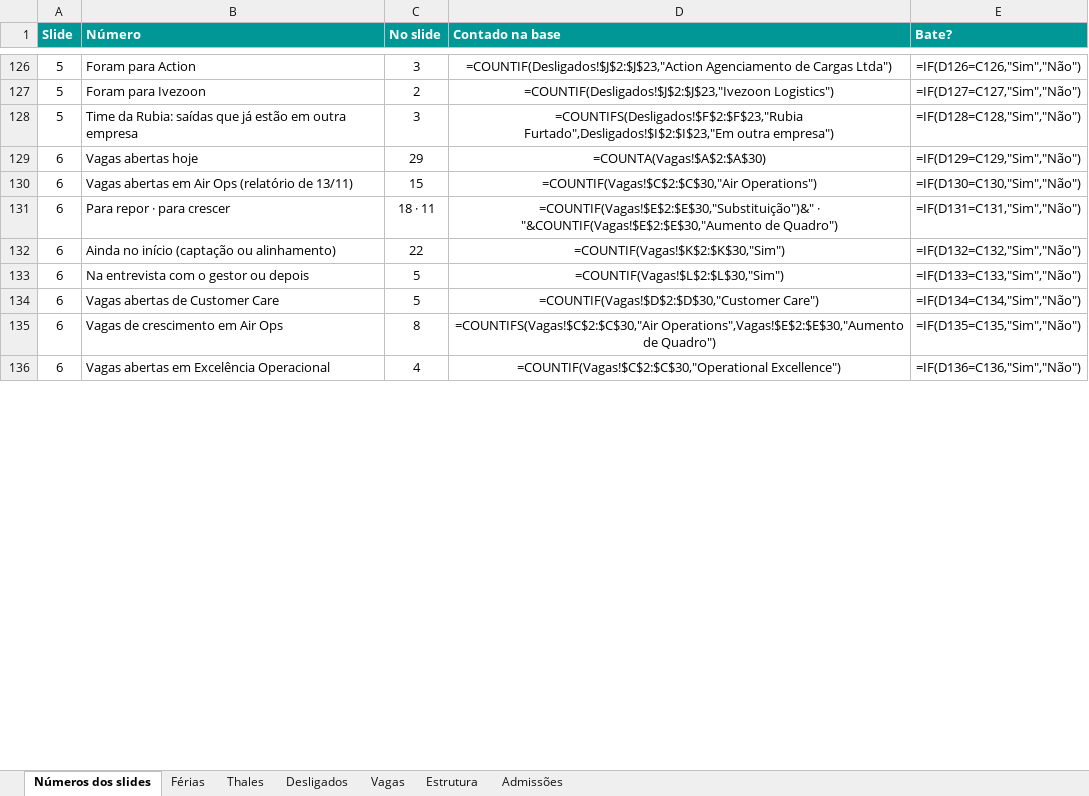
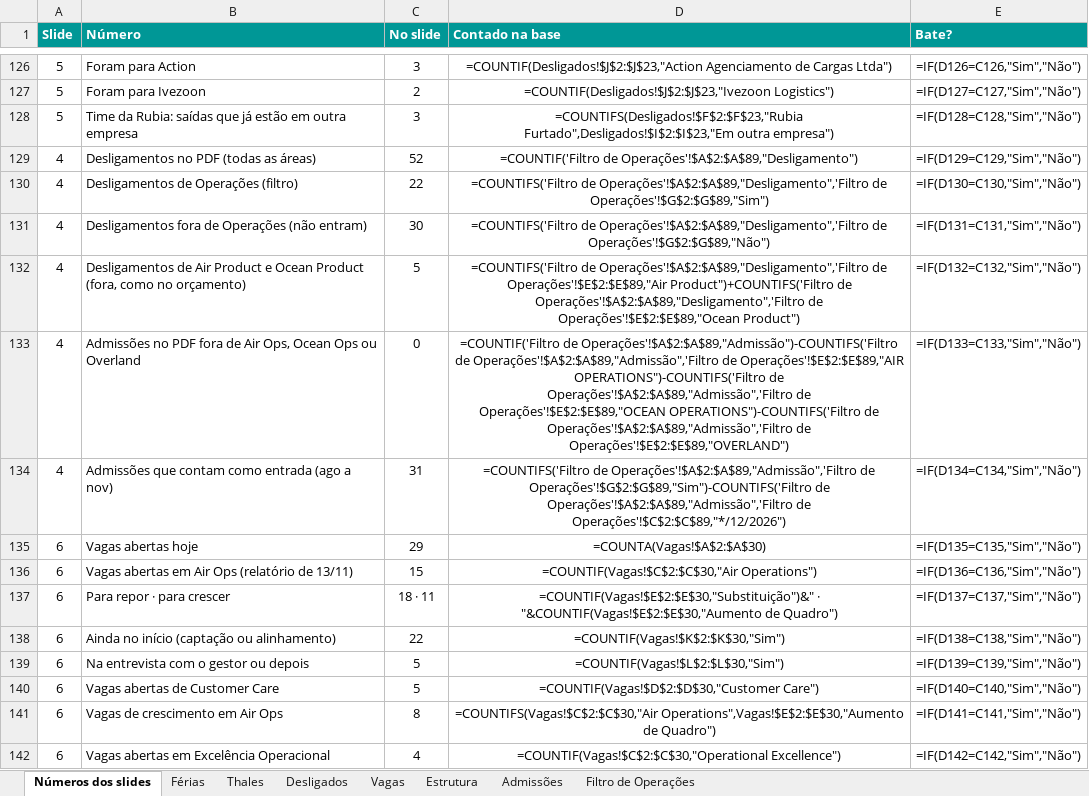
Before and after one commit to suzetemirandasilva5601-cpu/Challenge, an Excel workbook: 20261112 - ATY - Espelho das bases para conferencia.xlsx, sheet Números dos slides, drawn as a sheet; only a part is shown, gaps mark what is left out; values as stored, in another font and other column widths than the file's, no borders; formulas without a stored value are shown as written; conditional formats not drawn; addresses are those after the commit; the diff covers the shown part only; the diff names each change by its address in the sheet, - before the commit and + after, or states it on an @@ line.

Commit message:
Espelho: aba Filtro de Operações com todas as admissões e desligamentos e a regra de cada linha

```diff
--- a/20261112 - ATY - Espelho das bases para conferencia.xlsx (sheet Números dos slides)
+++ b/20261112 - ATY - Espelho das bases para conferencia.xlsx (sheet Números dos slides)
+sheet tab: Filtro de Operações
+row 129: 4 | Desligamentos no PDF (todas as áreas) | 52 | =COUNTIF('Filtro de Operações'!$A$2:$A$89,"Desligamento") | =IF(D129=C129,"Sim","Não")
+row 130: 4 | Desligamentos de Operações (filtro) | 22 | =COUNTIFS('Filtro de Operações'!$A$2:$A$89,"Desligamento",'Filtro de Operações'!$G$2:$G$89,"Sim") | =IF(D130=C130,"Sim","Não")
+row 131: 4 | Desligamentos fora de Operações (não entram) | 30 | =COUNTIFS('Filtro de Operações'!$A$2:$A$89,"Desligamento",'Filtro de Operações'!$G$2:$G$89,"Não") | =IF(D131=C131,"Sim","Não")
+row 132: 4 | Desligamentos de Air Product e Ocean Product (fora, como no orçamento) | 5 | =COUNTIFS('Filtro de Operações'!$A$2:$A$89,"Desligamento",'Filtro de Operações'!$E$2:$E$89,"Air Product")+COUNTIFS('Filtro de Operações'!$A$2:$A$89,"Desligamento",'Filtro de Operações'!$E$2:$E$89,"Ocean Product") | =IF(D132=C132,"Sim","Não")
+row 133: 4 | Admissões no PDF fora de Air Ops, Ocean Ops ou Overland | 0 | =COUNTIF('Filtro de Operações'!$A$2:$A$89,"Admissão")-COUNTIFS('Filtro de Operações'!$A$2:$A$89,"Admissão",'Filtro de Operações'!$E$2:$E$89,"AIR OPERATIONS")-COUNTIFS('Filtro de Operações'!$A$2:$A$89,"Admissão",'Filtro de Operações'!$E$2:$E$89,"OCEAN OPERATIONS")-COUNTIFS('Filtro de Operações'!$A$2:$A$89,"Admissão",'Filtro de Operações'!$E$2:$E$89,"OVERLAND") | =IF(D133=C133,"Sim","Não")
+row 134: 4 | Admissões que contam como entrada (ago a nov) | 31 | =COUNTIFS('Filtro de Operações'!$A$2:$A$89,"Admissão",'Filtro de Operações'!$G$2:$G$89,"Sim")-COUNTIFS('Filtro de Operações'!$A$2:$A$89,"Admissão",'Filtro de Operações'!$C$2:$C$89,"*/12/2026") | =IF(D134=C134,"Sim","Não")
-E135 (Bate?): =IF(D129=C129,"Sim","Não")
+E135 (Bate?): =IF(D135=C135,"Sim","Não")
-E136 (Bate?): =IF(D130=C130,"Sim","Não")
+E136 (Bate?): =IF(D136=C136,"Sim","Não")
-E137 (Bate?): =IF(D131=C131,"Sim","Não")
+E137 (Bate?): =IF(D137=C137,"Sim","Não")
-E138 (Bate?): =IF(D132=C132,"Sim","Não")
+E138 (Bate?): =IF(D138=C138,"Sim","Não")
-E139 (Bate?): =IF(D133=C133,"Sim","Não")
+E139 (Bate?): =IF(D139=C139,"Sim","Não")
-E140 (Bate?): =IF(D134=C134,"Sim","Não")
+E140 (Bate?): =IF(D140=C140,"Sim","Não")
-E141 (Bate?): =IF(D135=C135,"Sim","Não")
+E141 (Bate?): =IF(D141=C141,"Sim","Não")
-E142 (Bate?): =IF(D136=C136,"Sim","Não")
+E142 (Bate?): =IF(D142=C142,"Sim","Não")
```
Also changed, not shown: 33 edited cells elsewhere in this sheet, 20261112 - ATY - Conferencia simples dos slides.xlsx.
